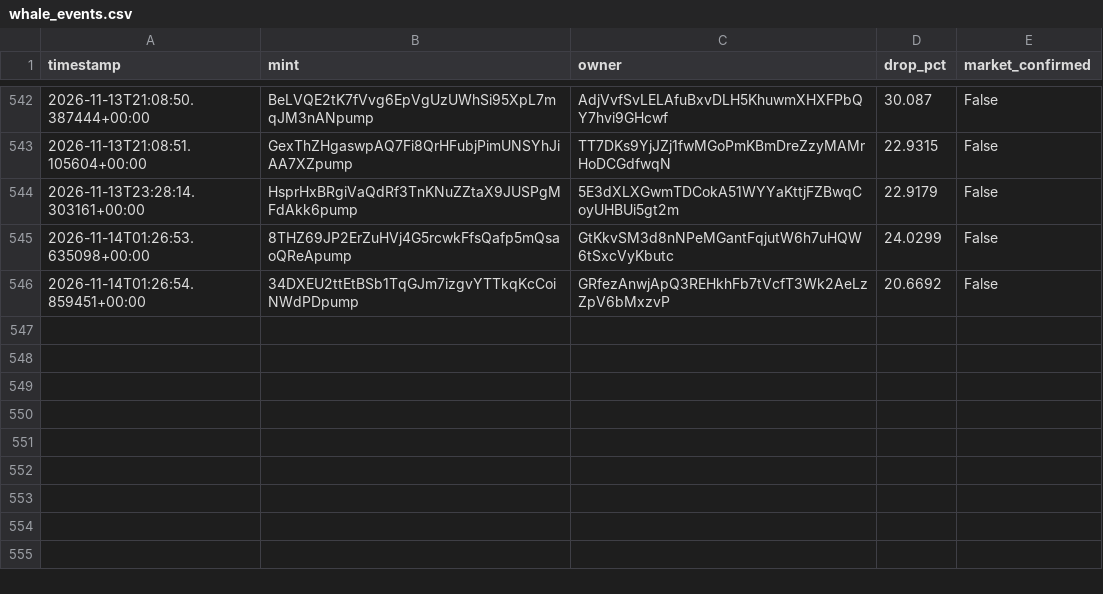
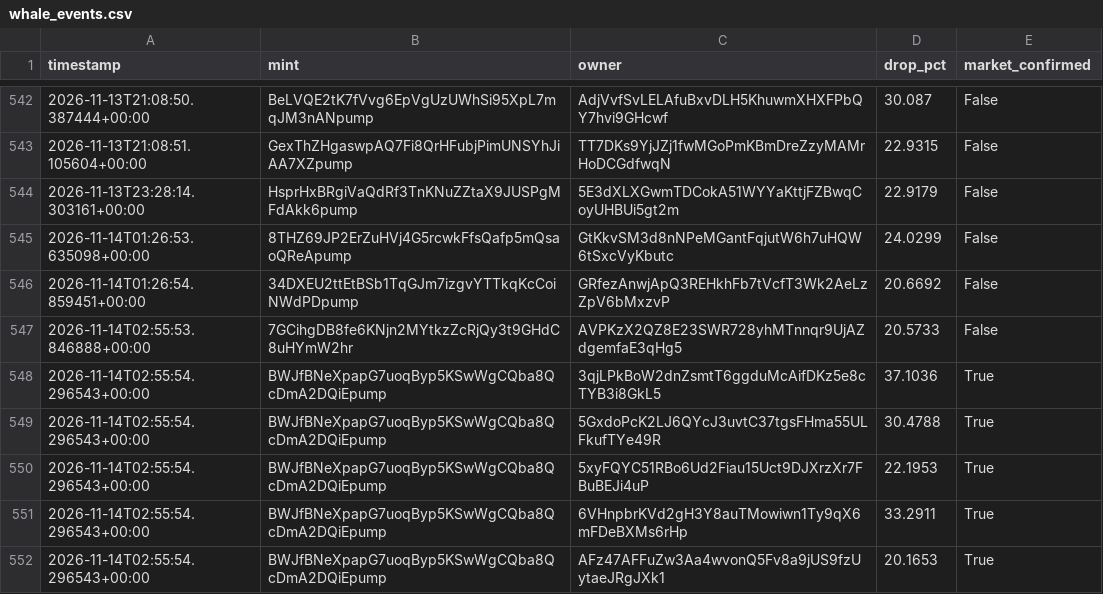
Before and after one commit to amincanani1985-web/meme-scanner-bot, a CSV file: whale_events.csv, drawn as a sheet; only a part is shown, gaps mark what is left out.

```diff
--- a/whale_events.csv
+++ b/whale_events.csv
@@ -546 +546,7 @@ timestamp,mint,owner,drop_pct,market_confirmed
 2026-11-14T01:26:54.859451+00:00,34DXEU2ttEtBSb1TqGJm7izgvYTTkqKcCoiNWdPDpump,GRfezAnwjApQ3REHkhFb7tVcfT3Wk2AeLzZpV6bMxzvP,20.6692,False
+2026-11-14T02:55:53.846888+00:00,7GCihgDB8fe6KNjn2MYtkzZcRjQy3t9GHdC8uHYmW2hr,AVPKzX2QZ8E23SWR728yhMTnnqr9UjAZdgemfaE3qHg5,20.5733,False
+2026-11-14T02:55:54.296543+00:00,BWJfBNeXpapG7uoqByp5KSwWgCQba8QcDmA2DQiEpump,3qjLPkBoW2dnZsmtT6ggduMcAifDKz5e8cTYB3i8GkL5,37.1036,True
+2026-11-14T02:55:54.296543+00:00,BWJfBNeXpapG7uoqByp5KSwWgCQba8QcDmA2DQiEpump,5GxdoPcK2LJ6QYcJ3uvtC37tgsFHma55ULFkufTYe49R,30.4788,True
+2026-11-14T02:55:54.296543+00:00,BWJfBNeXpapG7uoqByp5KSwWgCQba8QcDmA2DQiEpump,5xyFQYC51RBo6Ud2Fiau15Uct9DJXrzXr7FBuBEJi4uP,22.1953,True
+2026-11-14T02:55:54.296543+00:00,BWJfBNeXpapG7uoqByp5KSwWgCQba8QcDmA2DQiEpump,6VHnpbrKVd2gH3Y8auTMowiwn1Ty9qX6mFDeBXMs6rHp,33.2911,True
+2026-11-14T02:55:54.296543+00:00,BWJfBNeXpapG7uoqByp5KSwWgCQba8QcDmA2DQiEpump,AFz47AFFuZw3Aa4wvonQ5Fv8a9jUS9fzUytaeJRgJXk1,20.1653,True
```
Also changed, not shown: paper_account/shadow_observations.csv, 10 other files.
